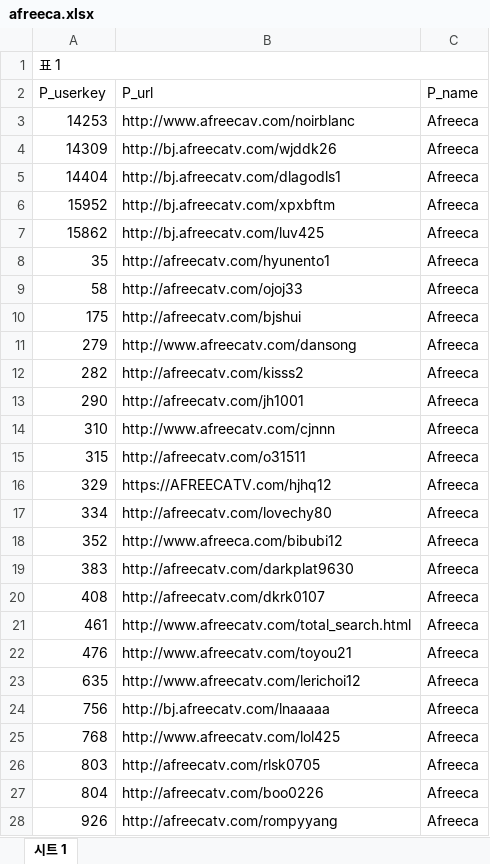
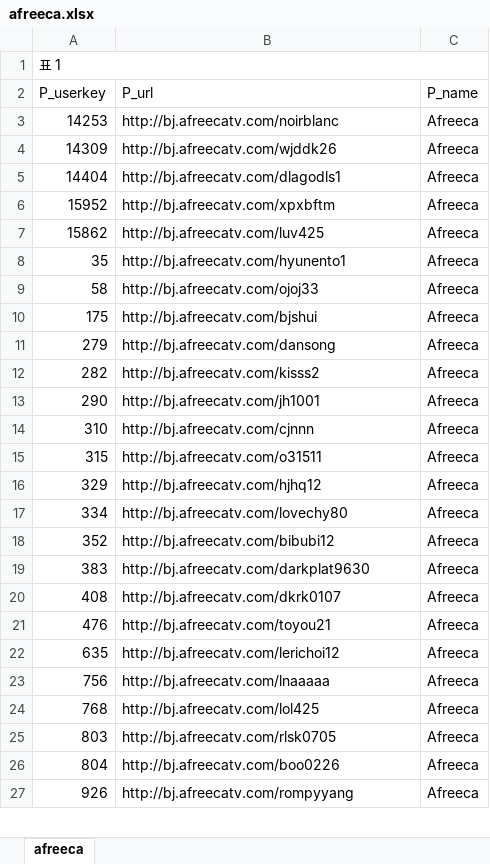
Before and after one commit to upatisariputa/crawler, an Excel workbook: mysite/myapi/afreeca.xlsx, sheet afreeca, drawn as a sheet; only a part is shown; values as stored, in another font and other column widths than the file's, no cell formats; charts and pictures not drawn; removed rows and columns are numbered as before the commit, all else as after; the diff covers the shown part only; the diff names each change by its address in the sheet, - before the commit and + after, or states it on an @@ line.

Commit message:
:sparkles: afreeca crawling Complete and DB connect Complete

```diff
--- a/mysite/myapi/afreeca.xlsx (sheet afreeca)
+++ b/mysite/myapi/afreeca.xlsx (sheet afreeca)
-sheet tab: 시트 1
+sheet tab: afreeca
-B3 (P_url): http://www.afreecav.com/noirblanc
+B3 (P_url): http://bj.afreecatv.com/noirblanc
-B8 (P_url): http://afreecatv.com/hyunento1
+B8 (P_url): http://bj.afreecatv.com/hyunento1
-B9 (P_url): http://afreecatv.com/ojoj33
+B9 (P_url): http://bj.afreecatv.com/ojoj33
-B10 (P_url): http://afreecatv.com/bjshui
+B10 (P_url): http://bj.afreecatv.com/bjshui
-B11 (P_url): http://www.afreecatv.com/dansong
+B11 (P_url): http://bj.afreecatv.com/dansong
-B12 (P_url): http://afreecatv.com/kisss2
+B12 (P_url): http://bj.afreecatv.com/kisss2
-B13 (P_url): http://afreecatv.com/jh1001
+B13 (P_url): http://bj.afreecatv.com/jh1001
-B14 (P_url): http://www.afreecatv.com/cjnnn
+B14 (P_url): http://bj.afreecatv.com/cjnnn
-B15 (P_url): http://afreecatv.com/o31511
+B15 (P_url): http://bj.afreecatv.com/o31511
-B16 (P_url): https://AFREECATV.com/hjhq12
+B16 (P_url): http://bj.afreecatv.com/hjhq12
-B17 (P_url): http://afreecatv.com/lovechy80
+B17 (P_url): http://bj.afreecatv.com/lovechy80
-B18 (P_url): http://www.afreeca.com/bibubi12
+B18 (P_url): http://bj.afreecatv.com/bibubi12
-B19 (P_url): http://afreecatv.com/darkplat9630
+B19 (P_url): http://bj.afreecatv.com/darkplat9630
-B20 (P_url): http://afreecatv.com/dkrk0107
+B20 (P_url): http://bj.afreecatv.com/dkrk0107
-row 21: 461 | http://www.afreecatv.com/total_search.html | Afreeca
-B21 (P_url): http://www.afreecatv.com/toyou21
+B21 (P_url): http://bj.afreecatv.com/toyou21
-B22 (P_url): http://www.afreecatv.com/lerichoi12
+B22 (P_url): http://bj.afreecatv.com/lerichoi12
-B24 (P_url): http://www.afreecatv.com/lol425
+B24 (P_url): http://bj.afreecatv.com/lol425
-B25 (P_url): http://afreecatv.com/rlsk0705
+B25 (P_url): http://bj.afreecatv.com/rlsk0705
-B26 (P_url): http://afreecatv.com/boo0226
+B26 (P_url): http://bj.afreecatv.com/boo0226
-B27 (P_url): http://afreecatv.com/rompyyang
+B27 (P_url): http://bj.afreecatv.com/rompyyang
```
Also changed, not shown: 504 removed rows and 47 edited cells elsewhere in this sheet, cell formats, charts or pictures, 8 other files.
